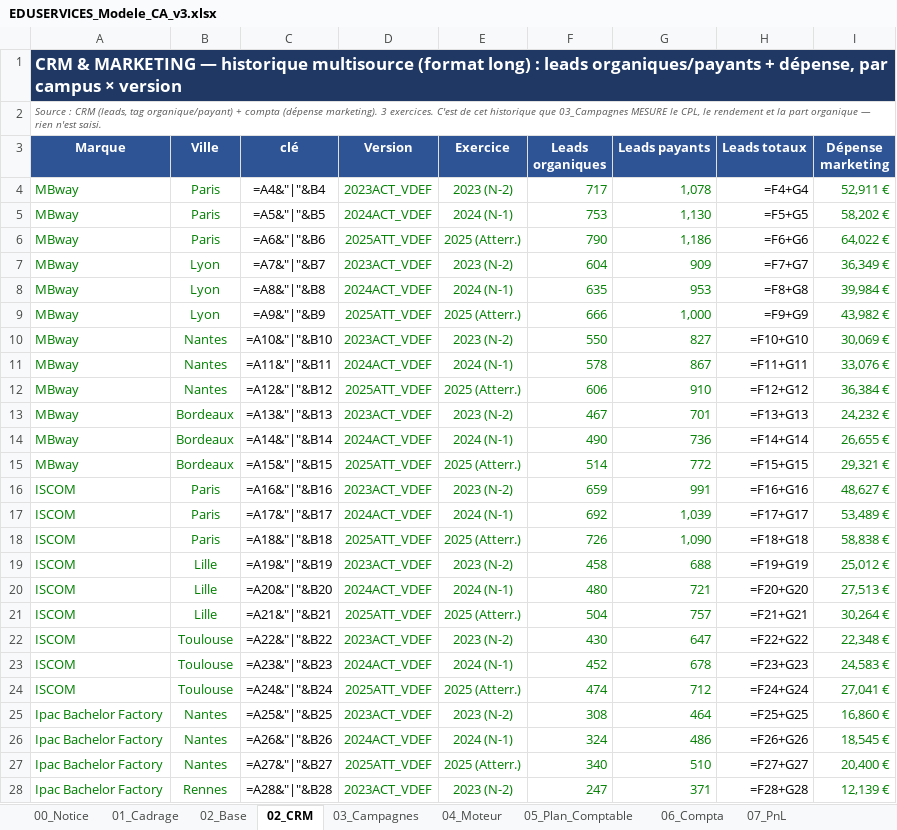
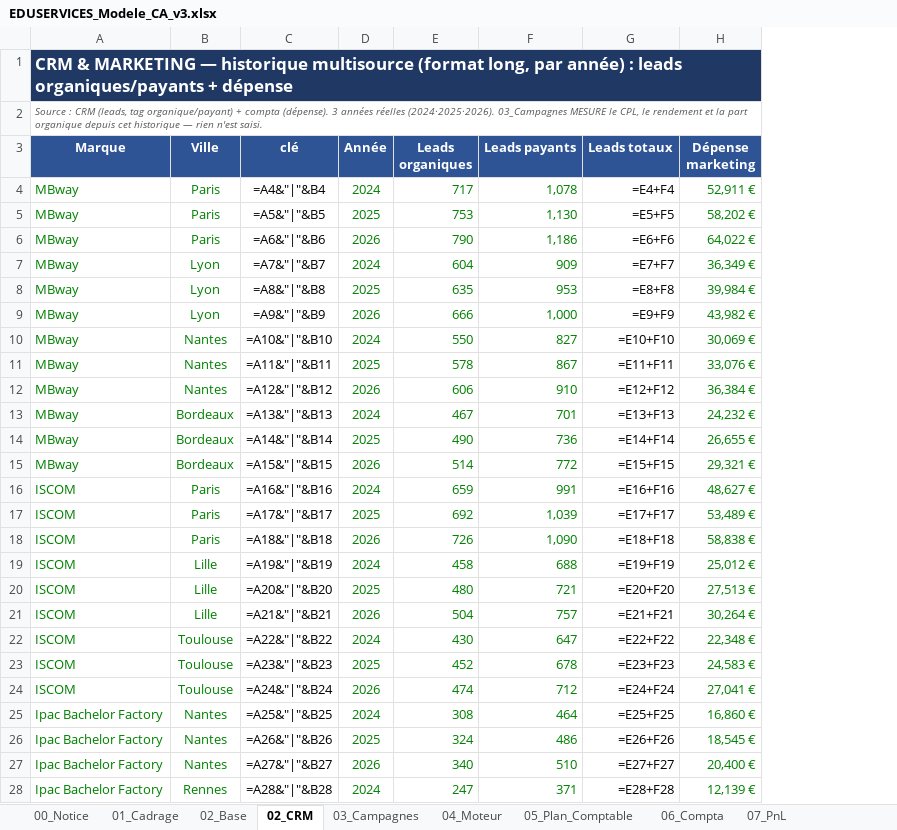
Before and after one commit to elmeziatims-art/demo5, an Excel workbook: eduservices/EDUSERVICES_Modele_CA_v3.xlsx, sheet 02_CRM, drawn as a sheet; only a part is shown; values as stored, in another font and other column widths than the file's, no borders; formulas without a stored value are shown as written; removed rows and columns are numbered as before the commit, all else as after; the diff covers the shown part only; the diff names each change by its address in the sheet, - before the commit and + after, or states it on an @@ line.

```diff
--- a/eduservices/EDUSERVICES_Modele_CA_v3.xlsx (sheet 02_CRM)
+++ b/eduservices/EDUSERVICES_Modele_CA_v3.xlsx (sheet 02_CRM)
-column D (Version), rows 4-28: 2023ACT_VDEF | 2024ACT_VDEF | 2025ATT_VDEF | 2023ACT_VDEF | 2024ACT_VDEF | 2025ATT_VDEF | 2023ACT_VDEF | 2024ACT_VDEF | 2025ATT_VDEF | 2023ACT_VDEF | 2024ACT_VDEF | 2025ATT_VDEF | 2023ACT_VDEF | 2024ACT_VDEF | 2025ATT_VDEF | 2023ACT_VDEF | 2024ACT_VDEF | 2025ATT_VDEF | 2023ACT_VDEF | 2024ACT_VDEF | 2025ATT_VDEF | 2023ACT_VDEF | 2024ACT_VDEF | 2025ATT_VDEF | 2023ACT_VDEF
-column E (Exercice), rows 4-28: 2023 (N-2) | 2024 (N-1) | 2025 (Atterr.) | 2023 (N-2) | 2024 (N-1) | 2025 (Atterr.) | 2023 (N-2) | 2024 (N-1) | 2025 (Atterr.) | 2023 (N-2) | 2024 (N-1) | 2025 (Atterr.) | 2023 (N-2) | 2024 (N-1) | 2025 (Atterr.) | 2023 (N-2) | 2024 (N-1) | 2025 (Atterr.) | 2023 (N-2) | 2024 (N-1) | 2025 (Atterr.) | 2023 (N-2) | 2024 (N-1) | 2025 (Atterr.) | 2023 (N-2)
+column D (Année), rows 4-28: 2024 | 2025 | 2026 | 2024 | 2025 | 2026 | 2024 | 2025 | 2026 | 2024 | 2025 | 2026 | 2024 | 2025 | 2026 | 2024 | 2025 | 2026 | 2024 | 2025 | 2026 | 2024 | 2025 | 2026 | 2024
-A1 (Marque): …multisource (format long) : leads organiques/payants + dépense, par campus × version
+A1 (Marque): …multisource (format long, par année) : leads organiques/payants + dépense
-A2 (Marque): …+ compta (dépense marketing). 3 exercices. C'est de cet historique que 03_Campagnes MESURE le CPL, le rendement et la part organique — rien…
+A2 (Marque): …+ compta (dépense). 3 années réelles (2024·2025·2026). 03_Campagnes MESURE le CPL, le rendement et la part organique depuis cet historique — rien…
-G4 (Leads totaux): =F4+G4
+G4 (Leads totaux): =E4+F4
-G5 (Leads totaux): =F5+G5
+G5 (Leads totaux): =E5+F5
-G6 (Leads totaux): =F6+G6
+G6 (Leads totaux): =E6+F6
-G7 (Leads totaux): =F7+G7
+G7 (Leads totaux): =E7+F7
-G8 (Leads totaux): =F8+G8
+G8 (Leads totaux): =E8+F8
-G9 (Leads totaux): =F9+G9
+G9 (Leads totaux): =E9+F9
-G10 (Leads totaux): =F10+G10
+G10 (Leads totaux): =E10+F10
-G11 (Leads totaux): =F11+G11
+G11 (Leads totaux): =E11+F11
-G12 (Leads totaux): =F12+G12
+G12 (Leads totaux): =E12+F12
-G13 (Leads totaux): =F13+G13
+G13 (Leads totaux): =E13+F13
-G14 (Leads totaux): =F14+G14
+G14 (Leads totaux): =E14+F14
-G15 (Leads totaux): =F15+G15
+G15 (Leads totaux): =E15+F15
-G16 (Leads totaux): =F16+G16
+G16 (Leads totaux): =E16+F16
-G17 (Leads totaux): =F17+G17
+G17 (Leads totaux): =E17+F17
-G18 (Leads totaux): =F18+G18
+G18 (Leads totaux): =E18+F18
-G19 (Leads totaux): =F19+G19
+G19 (Leads totaux): =E19+F19
-G20 (Leads totaux): =F20+G20
+G20 (Leads totaux): =E20+F20
-G21 (Leads totaux): =F21+G21
+G21 (Leads totaux): =E21+F21
-G22 (Leads totaux): =F22+G22
+G22 (Leads totaux): =E22+F22
-G23 (Leads totaux): =F23+G23
+G23 (Leads totaux): =E23+F23
-G24 (Leads totaux): =F24+G24
+G24 (Leads totaux): =E24+F24
-G25 (Leads totaux): =F25+G25
+G25 (Leads totaux): =E25+F25
-G26 (Leads totaux): =F26+G26
+G26 (Leads totaux): =E26+F26
-G27 (Leads totaux): =F27+G27
+G27 (Leads totaux): =E27+F27
-G28 (Leads totaux): =F28+G28
+G28 (Leads totaux): =E28+F28
```
Also changed, not shown: 17 edited cells elsewhere in this sheet, sheet 06_Compta, sheet 03_Campagnes, sheet 07_PnL, sheet 05_Plan_Comptable, 1 other file.
